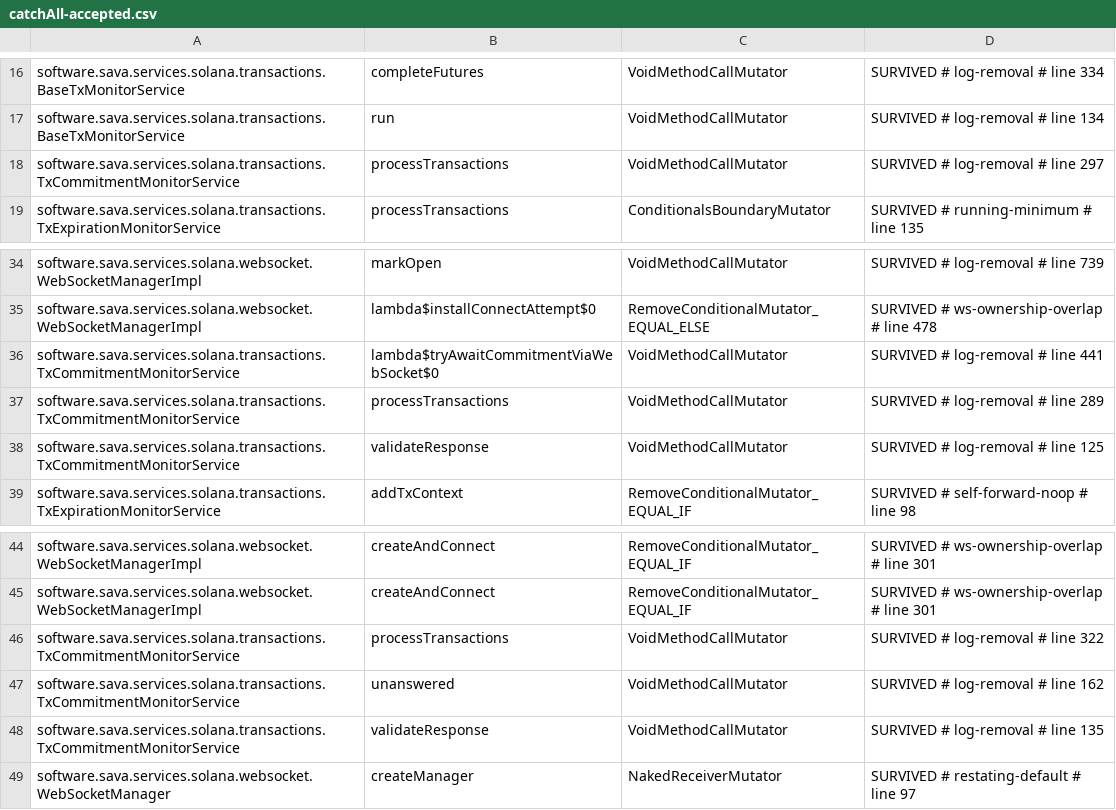
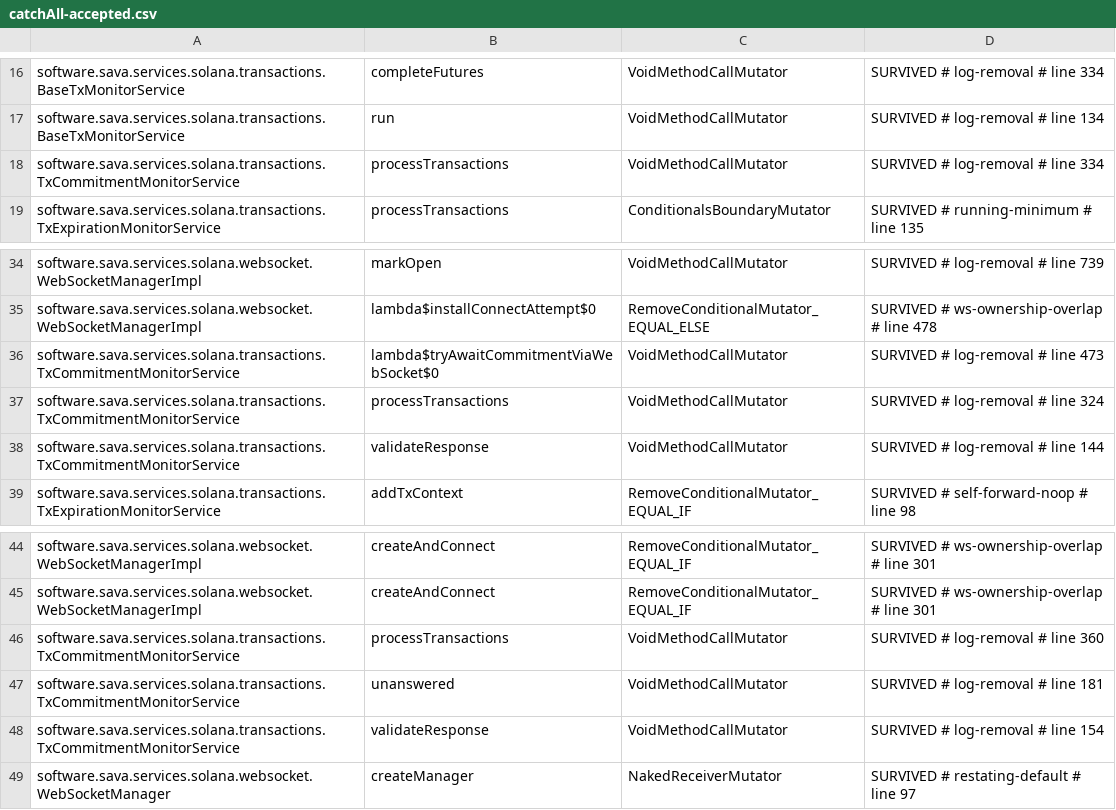
Before and after one commit to sava-software/ravina, a CSV file: ravina-solana/config/pitest/catchAll-accepted.csv, drawn as a sheet; only a part is shown, gaps mark what is left out.

Commit message:
chore(hardening): retag the catchAll lines the resend order moved
The resend order's gate ran pitestCatchAll history-free and the ownership
audit: 893 of 949 detected, the 56 survivors all accepted rows, the 2
timeouts at audited keys; TxCommitmentMonitorService grew from 127 to 130
mutants, all killed. The only advisory was line drift on four accepted
keys in that class, and pitestCatchAllBaselineRetag refreshed their seven
line tags, adding and removing nothing.

```diff
--- a/ravina-solana/config/pitest/catchAll-accepted.csv
+++ b/ravina-solana/config/pitest/catchAll-accepted.csv
@@ -17,3 +17,3 @@ software.sava.services.solana.transactions.BaseTxMonitorService,completeFutures,
 software.sava.services.solana.transactions.BaseTxMonitorService,run,VoidMethodCallMutator,SURVIVED # log-removal # line 134
-software.sava.services.solana.transactions.TxCommitmentMonitorService,processTransactions,VoidMethodCallMutator,SURVIVED # log-removal # line 297
+software.sava.services.solana.transactions.TxCommitmentMonitorService,processTransactions,VoidMethodCallMutator,SURVIVED # log-removal # line 334
 software.sava.services.solana.transactions.TxExpirationMonitorService,processTransactions,ConditionalsBoundaryMutator,SURVIVED # running-minimum # line 135
@@ -35,5 +35,5 @@ software.sava.services.solana.websocket.WebSocketManagerImpl,markOpen,VoidMethod
 software.sava.services.solana.websocket.WebSocketManagerImpl,lambda$installConnectAttempt$0,RemoveConditionalMutator_EQUAL_ELSE,SURVIVED # ws-ownership-overlap # line 478
-software.sava.services.solana.transactions.TxCommitmentMonitorService,lambda$tryAwaitCommitmentViaWebSocket$0,VoidMethodCallMutator,SURVIVED # log-removal # line 441
-software.sava.services.solana.transactions.TxCommitmentMonitorService,processTransactions,VoidMethodCallMutator,SURVIVED # log-removal # line 289
-software.sava.services.solana.transactions.TxCommitmentMonitorService,validateResponse,VoidMethodCallMutator,SURVIVED # log-removal # line 125
+software.sava.services.solana.transactions.TxCommitmentMonitorService,lambda$tryAwaitCommitmentViaWebSocket$0,VoidMethodCallMutator,SURVIVED # log-removal # line 473
+software.sava.services.solana.transactions.TxCommitmentMonitorService,processTransactions,VoidMethodCallMutator,SURVIVED # log-removal # line 324
+software.sava.services.solana.transactions.TxCommitmentMonitorService,validateResponse,VoidMethodCallMutator,SURVIVED # log-removal # line 144
 software.sava.services.solana.transactions.TxExpirationMonitorService,addTxContext,RemoveConditionalMutator_EQUAL_IF,SURVIVED # self-forward-noop # line 98
@@ -45,5 +45,5 @@ software.sava.services.solana.websocket.WebSocketManagerImpl,createAndConnect,Re
 software.sava.services.solana.websocket.WebSocketManagerImpl,createAndConnect,RemoveConditionalMutator_EQUAL_IF,SURVIVED # ws-ownership-overlap # line 301
-software.sava.services.solana.transactions.TxCommitmentMonitorService,processTransactions,VoidMethodCallMutator,SURVIVED # log-removal # line 322
-software.sava.services.solana.transactions.TxCommitmentMonitorService,unanswered,VoidMethodCallMutator,SURVIVED # log-removal # line 162
-software.sava.services.solana.transactions.TxCommitmentMonitorService,validateResponse,VoidMethodCallMutator,SURVIVED # log-removal # line 135
+software.sava.services.solana.transactions.TxCommitmentMonitorService,processTransactions,VoidMethodCallMutator,SURVIVED # log-removal # line 360
+software.sava.services.solana.transactions.TxCommitmentMonitorService,unanswered,VoidMethodCallMutator,SURVIVED # log-removal # line 181
+software.sava.services.solana.transactions.TxCommitmentMonitorService,validateResponse,VoidMethodCallMutator,SURVIVED # log-removal # line 154
 software.sava.services.solana.websocket.WebSocketManager,createManager,NakedReceiverMutator,SURVIVED # restating-default # line 97
```
